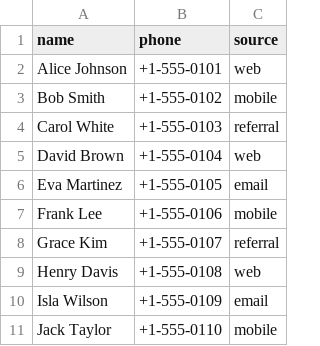
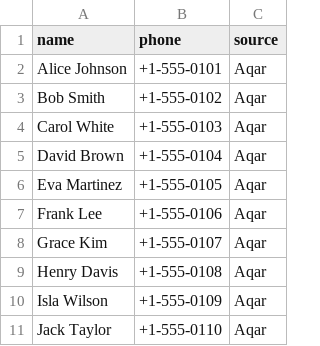
Before and after one commit to Razan-Eldaif/performance-testing-exam, a CSV file: users.csv, drawn as a sheet.

```diff
--- a/users.csv
+++ b/users.csv
@@ -1,11 +1,11 @@
 name,phone,source
-Alice Johnson,+1-555-0101,web
-Bob Smith,+1-555-0102,mobile
-Carol White,+1-555-0103,referral
-David Brown,+1-555-0104,web
-Eva Martinez,+1-555-0105,email
-Frank Lee,+1-555-0106,mobile
-Grace Kim,+1-555-0107,referral
-Henry Davis,+1-555-0108,web
-Isla Wilson,+1-555-0109,email
-Jack Taylor,+1-555-0110,mobile
+Alice Johnson,+1-555-0101,Aqar
+Bob Smith,+1-555-0102,Aqar
+Carol White,+1-555-0103,Aqar
+David Brown,+1-555-0104,Aqar
+Eva Martinez,+1-555-0105,Aqar
+Frank Lee,+1-555-0106,Aqar
+Grace Kim,+1-555-0107,Aqar
+Henry Davis,+1-555-0108,Aqar
+Isla Wilson,+1-555-0109,Aqar
+Jack Taylor,+1-555-0110,Aqar
```
